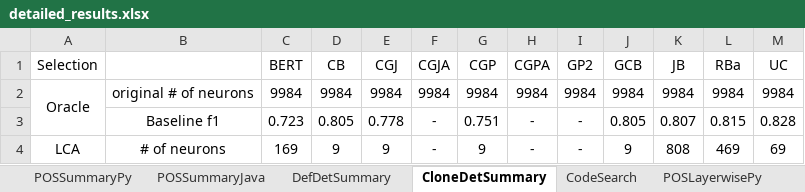
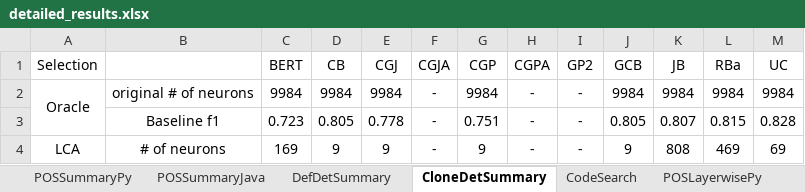
Before and after one commit to Superhzf/interpretability-of-source-code-transformers, an Excel workbook: POS Code/Experiments/attachments/detailed_results.xlsx, sheet CloneDetSummary, drawn as a sheet; only a part is shown; values as stored, in another font and other column widths than the file's, no borders; the diff names each change by its address in the sheet, - before the commit and + after, or states it on an @@ line.

```diff
--- a/POS Code/Experiments/attachments/detailed_results.xlsx (sheet CloneDetSummary)
+++ b/POS Code/Experiments/attachments/detailed_results.xlsx (sheet CloneDetSummary)
-F2 (CGJA): 9984
+F2 (CGJA): -
-H2 (CGPA): 9984
+H2 (CGPA): -
-I2 (GP2): 9984
+I2 (GP2): -
```
Also changed, not shown: sheet CodeSearch, formulas that keep their value, 1 other file.
